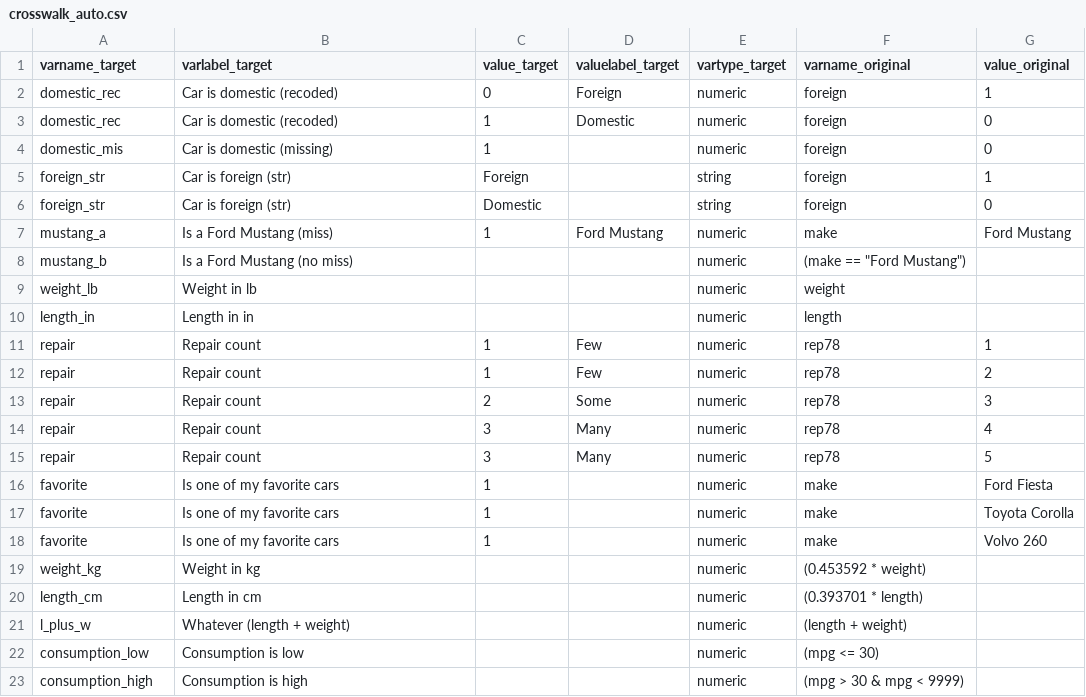
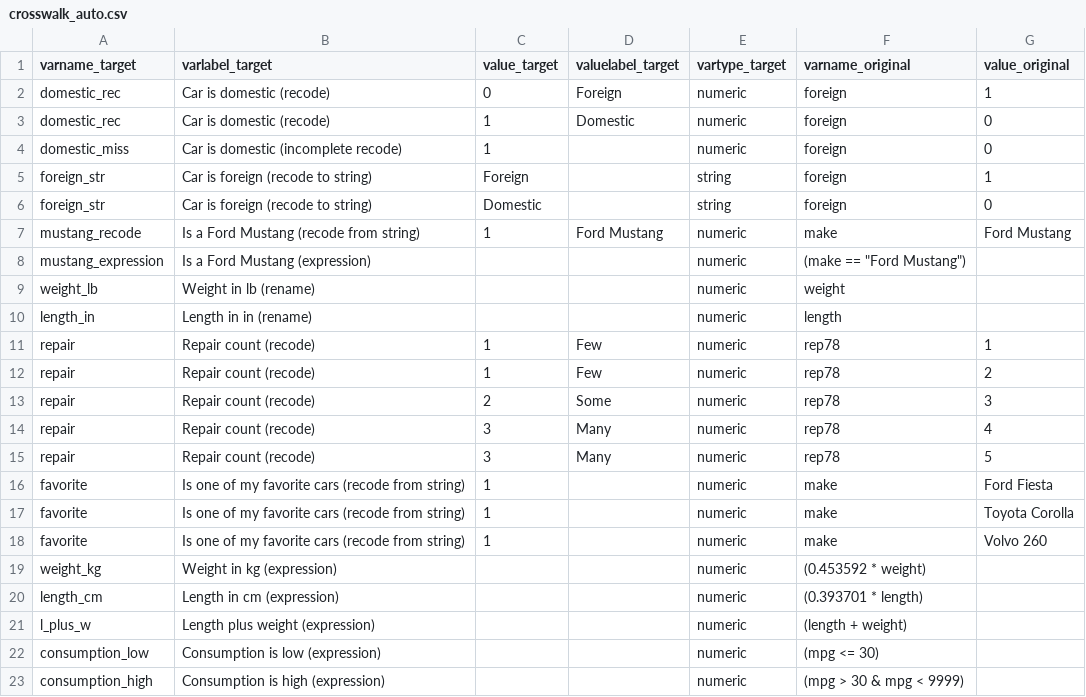
Before and after one commit to dianagold/crosswalk, a CSV file: src/crosswalk_auto.csv, drawn as a sheet.

```diff
--- a/src/crosswalk_auto.csv
+++ b/src/crosswalk_auto.csv
@@ -1,23 +1,23 @@
 varname_target,varlabel_target,value_target,valuelabel_target,vartype_target,varname_original,value_original
-domestic_rec,Car is domestic (recoded),0,Foreign,numeric,foreign,1
-domestic_rec,Car is domestic (recoded),1,Domestic,numeric,foreign,0
-domestic_mis,Car is domestic (missing),1,,numeric,foreign,0
-foreign_str,Car is foreign (str),Foreign,,string,foreign,1
-foreign_str,Car is foreign (str),Domestic,,string,foreign,0
-mustang_a,Is a Ford Mustang (miss),1,Ford Mustang,numeric,make,Ford Mustang
-mustang_b,Is a Ford Mustang (no miss),,,numeric,"(make == ""Ford Mustang"")",
-weight_lb,Weight in lb,,,numeric,weight,
-length_in,Length in in,,,numeric,length,
-repair,Repair count,1,Few,numeric,rep78,1
-repair,Repair count,1,Few,numeric,rep78,2
-repair,Repair count,2,Some,numeric,rep78,3
-repair,Repair count,3,Many,numeric,rep78,4
-repair,Repair count,3,Many,numeric,rep78,5
-favorite,Is one of my favorite cars,1,,numeric,make,Ford Fiesta
-favorite,Is one of my favorite cars,1,,numeric,make,Toyota Corolla
-favorite,Is one of my favorite cars,1,,numeric,make,Volvo 260
-weight_kg,Weight in kg,,,numeric,(0.453592 * weight),
-length_cm,Length in cm,,,numeric,(0.393701 * length),
-l_plus_w,Whatever (length + weight),,,numeric,(length + weight),
-consumption_low,Consumption is low,,,numeric,(mpg <= 30),
-consumption_high,Consumption is high,,,numeric,(mpg > 30 & mpg < 9999),
+domestic_rec,Car is domestic (recode),0,Foreign,numeric,foreign,1
+domestic_rec,Car is domestic (recode),1,Domestic,numeric,foreign,0
+domestic_miss,Car is domestic (incomplete recode),1,,numeric,foreign,0
+foreign_str,Car is foreign (recode to string),Foreign,,string,foreign,1
+foreign_str,Car is foreign (recode to string),Domestic,,string,foreign,0
+mustang_recode,Is a Ford Mustang (recode from string),1,Ford Mustang,numeric,make,Ford Mustang
+mustang_expression,Is a Ford Mustang (expression),,,numeric,"(make == ""Ford Mustang"")",
+weight_lb,Weight in lb (rename),,,numeric,weight,
+length_in,Length in in (rename),,,numeric,length,
+repair,Repair count (recode),1,Few,numeric,rep78,1
+repair,Repair count (recode),1,Few,numeric,rep78,2
+repair,Repair count (recode),2,Some,numeric,rep78,3
+repair,Repair count (recode),3,Many,numeric,rep78,4
+repair,Repair count (recode),3,Many,numeric,rep78,5
+favorite,Is one of my favorite cars (recode from string),1,,numeric,make,Ford Fiesta
+favorite,Is one of my favorite cars (recode from string),1,,numeric,make,Toyota Corolla
+favorite,Is one of my favorite cars (recode from string),1,,numeric,make,Volvo 260
+weight_kg,Weight in kg (expression),,,numeric,(0.453592 * weight),
+length_cm,Length in cm (expression),,,numeric,(0.393701 * length),
+l_plus_w,Length plus weight (expression),,,numeric,(length + weight),
+consumption_low,Consumption is low (expression),,,numeric,(mpg <= 30),
+consumption_high,Consumption is high (expression),,,numeric,(mpg > 30 & mpg < 9999),
```
Also changed, not shown: 2 other files.
